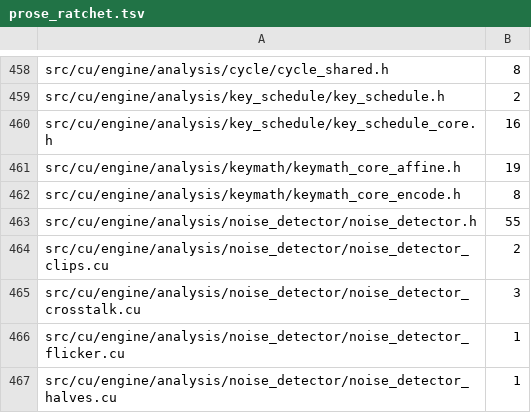
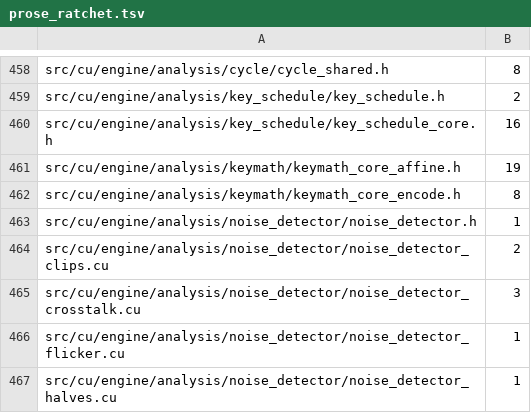
Before and after one commit to dstroy0/orior, a TSV file: utils/maint/prose/prose_ratchet.tsv, drawn as a sheet; only a part is shown, gaps mark what is left out.

```diff
--- a/utils/maint/prose/prose_ratchet.tsv
+++ b/utils/maint/prose/prose_ratchet.tsv
@@ -462,3 +462,3 @@ src/cu/engine/analysis/keymath/keymath_core_affine.h	19
 src/cu/engine/analysis/keymath/keymath_core_encode.h	8
-src/cu/engine/analysis/noise_detector/noise_detector.h	55
+src/cu/engine/analysis/noise_detector/noise_detector.h	1
 src/cu/engine/analysis/noise_detector/noise_detector_clips.cu	2
```
Also changed, not shown: 1 other file.
